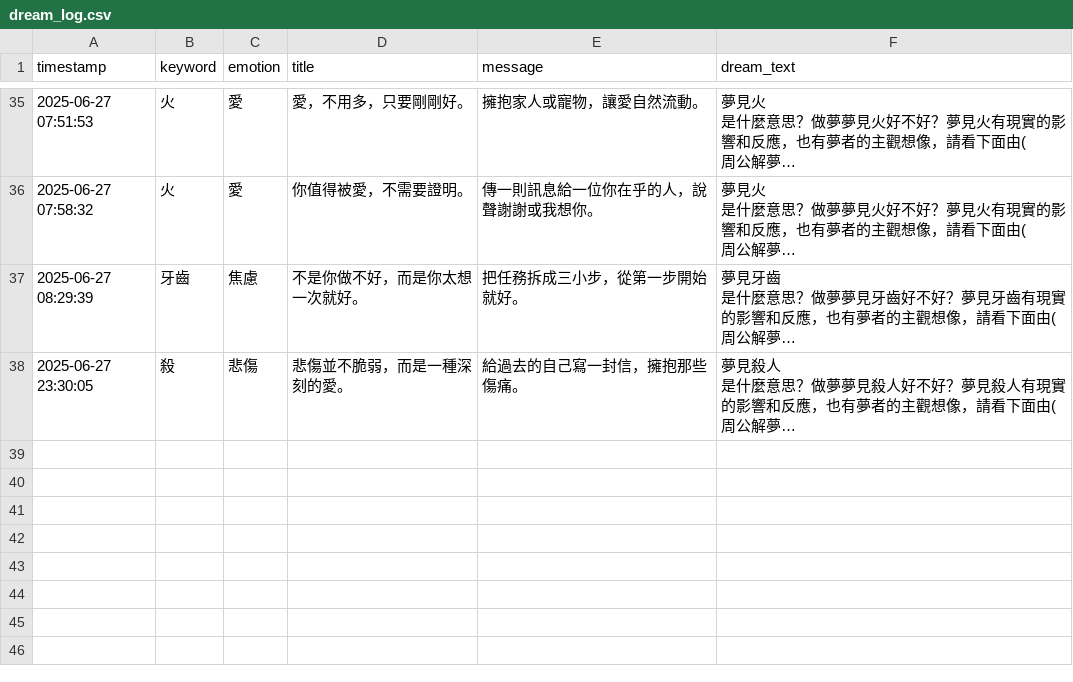
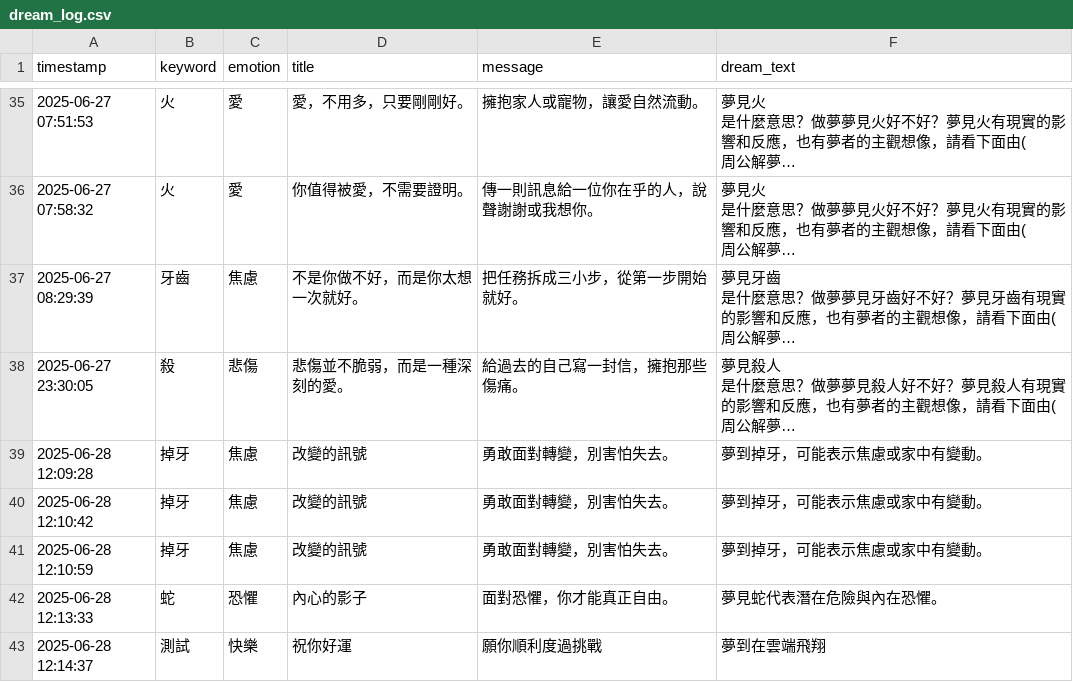
Before and after one commit to WanYi05/Dream-Oracle-Cards, a CSV file: output/dream_log.csv, drawn as a sheet; only a part is shown, gaps mark what is left out; long unchanged cells end in …; the diff names each change by its address in the sheet, - before the commit and + after, or states it on an @@ line.

```diff
--- a/output/dream_log.csv
+++ b/output/dream_log.csv
+row 39: 2025-06-28 12:09:28 | 掉牙 | 焦慮 | 改變的訊號 | 勇敢面對轉變，別害怕失去。 | 夢到掉牙，可能表示焦慮或家中有變動。
+row 40: 2025-06-28 12:10:42 | 掉牙 | 焦慮 | 改變的訊號 | 勇敢面對轉變，別害怕失去。 | 夢到掉牙，可能表示焦慮或家中有變動。
+row 41: 2025-06-28 12:10:59 | 掉牙 | 焦慮 | 改變的訊號 | 勇敢面對轉變，別害怕失去。 | 夢到掉牙，可能表示焦慮或家中有變動。
+row 42: 2025-06-28 12:13:33 | 蛇 | 恐懼 | 內心的影子 | 面對恐懼，你才能真正自由。 | 夢見蛇代表潛在危險與內在恐懼。
+row 43: 2025-06-28 12:14:37 | 測試 | 快樂 | 祝你好運 | 願你順利度過挑戰 | 夢到在雲端飛翔
```
Also changed, not shown: 5 other files.
